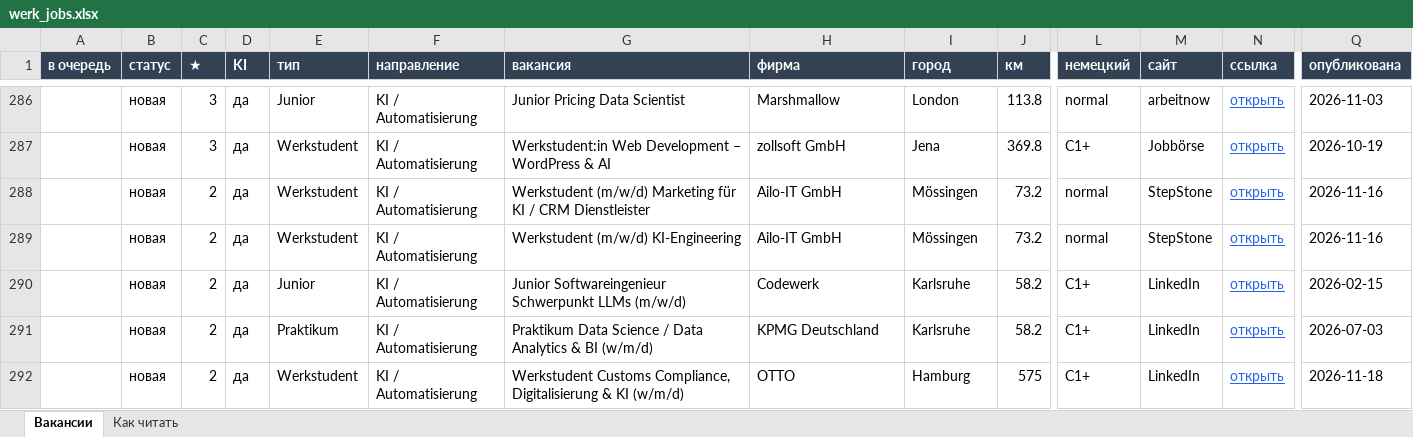
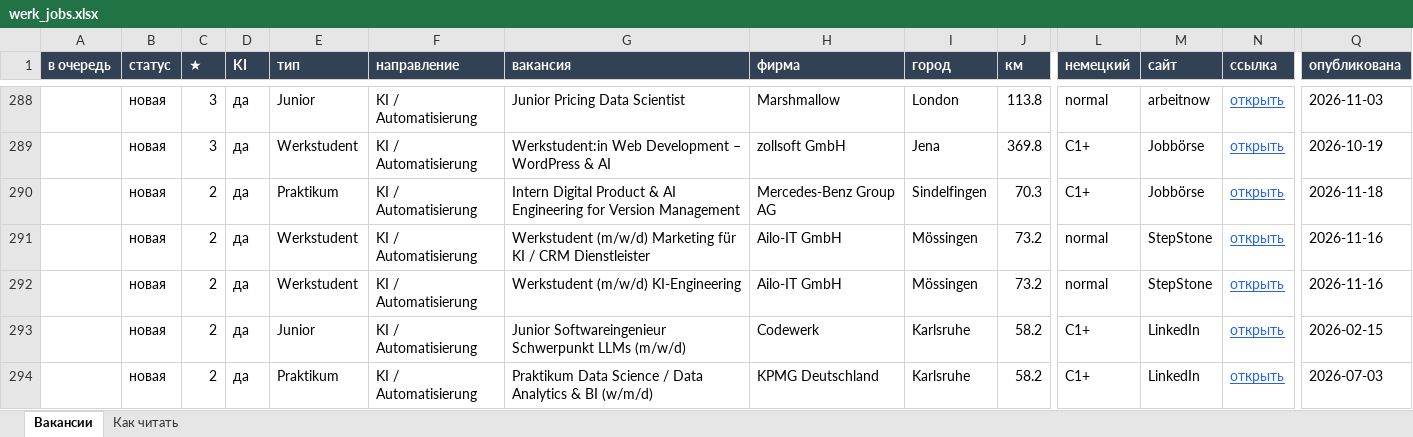
Before and after one commit to Nevrox228/wohnung-og, an Excel workbook: data/werk_jobs.xlsx, sheet Вакансии, drawn as a sheet; only a part is shown, gaps mark what is left out; the shorter side is filled out with more unchanged rows; values as stored, in another font and other column widths than the file's, no borders; rows hold the shown columns only; the diff covers the shown part only; the diff names each change by its address in the sheet, - before the commit and + after, or states it on an @@ line.

```diff
--- a/data/werk_jobs.xlsx (sheet Вакансии)
+++ b/data/werk_jobs.xlsx (sheet Вакансии)
+row 290:  | новая | 2 | да | Praktikum | KI / Automatisierung | Intern Digital Product & AI Engineering for Version Management | Mercedes-Benz Group AG | Sindelfingen | 70.3 | C1+ | Jobbörse | открыть | 2026-11-18
```
Also changed, not shown: 6 added rows and 6 edited cells elsewhere in this sheet, data/eltern_jobs.xlsx, data/olya_jobs.xlsx, 10 other files.
